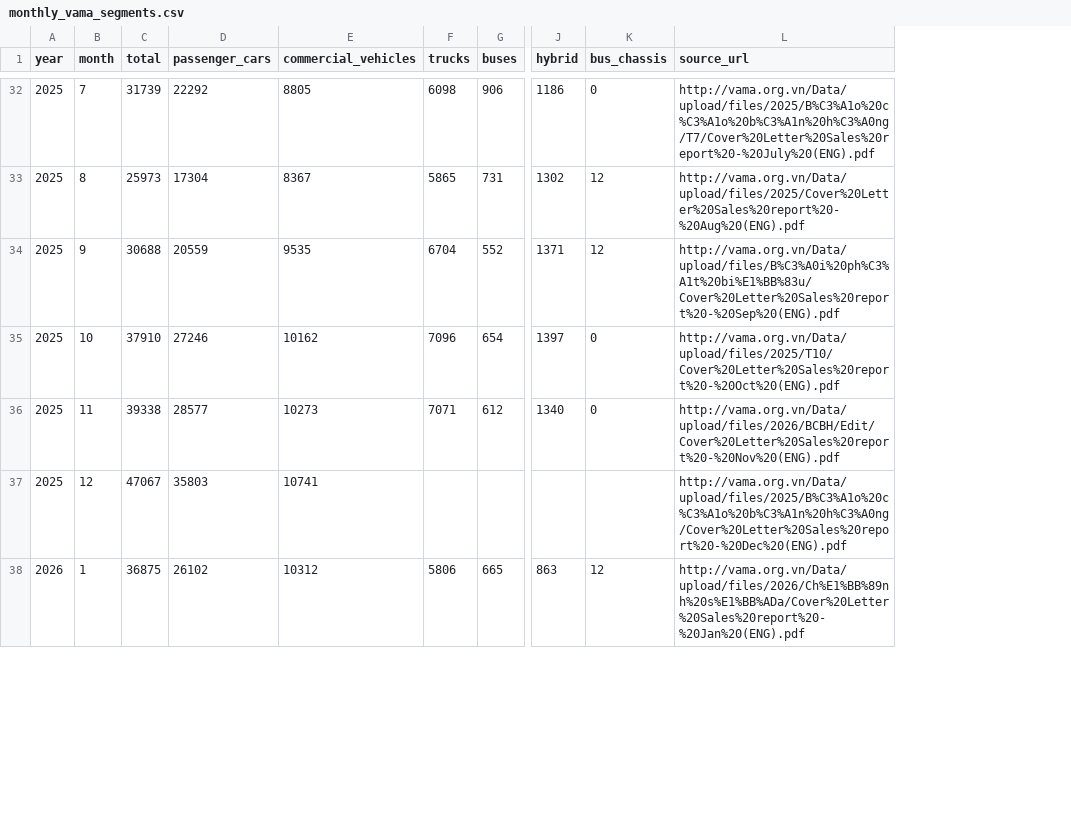
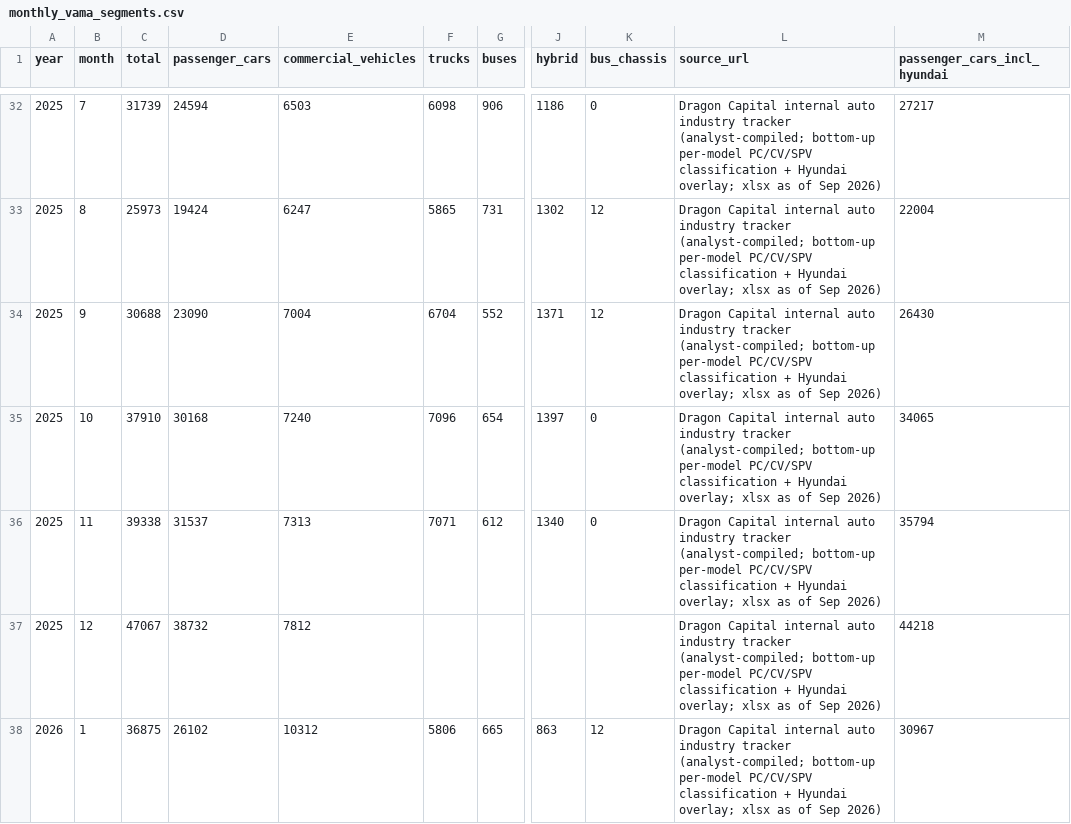
Before and after one commit to hoenhoen2409-hub/cars-tracking-, a CSV file: data/monthly_vama_segments.csv, drawn as a sheet; only a part is shown, gaps mark what is left out; the diff covers the shown part only; the diff names each change by its address in the sheet, - before the commit and + after, or states it on an @@ line.

```diff
--- a/data/monthly_vama_segments.csv
+++ b/data/monthly_vama_segments.csv
+column M (passenger_cars_incl_hyundai), rows 32-38: 27217 | 22004 | 26430 | 34065 | 35794 | 44218 | 30967
-D32 (passenger_cars): 22292
+D32 (passenger_cars): 24594
-E32 (commercial_vehicles): 8805
+E32 (commercial_vehicles): 6503
-L32 (source_url): http://vama.org.vn/Data/upload/files/2025/B%C3%A1o%20c%C3%A1o%20b%C3%A1n%20h%C3%A0ng/T7/Cover%20Letter%20Sales%20report%20-%20July%20(ENG).pdf
+L32 (source_url): Dragon Capital internal auto industry tracker (analyst-compiled; bottom-up per-model PC/CV/SPV classification + Hyundai overlay; xlsx as of Sep 2026)
-D33 (passenger_cars): 17304
+D33 (passenger_cars): 19424
-E33 (commercial_vehicles): 8367
+E33 (commercial_vehicles): 6247
-L33 (source_url): http://vama.org.vn/Data/upload/files/2025/Cover%20Letter%20Sales%20report%20-%20Aug%20(ENG).pdf
+L33 (source_url): Dragon Capital internal auto industry tracker (analyst-compiled; bottom-up per-model PC/CV/SPV classification + Hyundai overlay; xlsx as of Sep 2026)
-D34 (passenger_cars): 20559
+D34 (passenger_cars): 23090
-E34 (commercial_vehicles): 9535
+E34 (commercial_vehicles): 7004
-L34 (source_url): http://vama.org.vn/Data/upload/files/B%C3%A0i%20ph%C3%A1t%20bi%E1%BB%83u/Cover%20Letter%20Sales%20report%20-%20Sep%20(ENG).pdf
+L34 (source_url): Dragon Capital internal auto industry tracker (analyst-compiled; bottom-up per-model PC/CV/SPV classification + Hyundai overlay; xlsx as of Sep 2026)
-D35 (passenger_cars): 27246
+D35 (passenger_cars): 30168
-E35 (commercial_vehicles): 10162
+E35 (commercial_vehicles): 7240
-L35 (source_url): http://vama.org.vn/Data/upload/files/2025/T10/Cover%20Letter%20Sales%20report%20-%20Oct%20(ENG).pdf
+L35 (source_url): Dragon Capital internal auto industry tracker (analyst-compiled; bottom-up per-model PC/CV/SPV classification + Hyundai overlay; xlsx as of Sep 2026)
-D36 (passenger_cars): 28577
+D36 (passenger_cars): 31537
-E36 (commercial_vehicles): 10273
+E36 (commercial_vehicles): 7313
-L36 (source_url): http://vama.org.vn/Data/upload/files/2026/BCBH/Edit/Cover%20Letter%20Sales%20report%20-%20Nov%20(ENG).pdf
+L36 (source_url): Dragon Capital internal auto industry tracker (analyst-compiled; bottom-up per-model PC/CV/SPV classification + Hyundai overlay; xlsx as of Sep 2026)
-D37 (passenger_cars): 35803
+D37 (passenger_cars): 38732
-E37 (commercial_vehicles): 10741
+E37 (commercial_vehicles): 7812
-L37 (source_url): http://vama.org.vn/Data/upload/files/2025/B%C3%A1o%20c%C3%A1o%20b%C3%A1n%20h%C3%A0ng/Cover%20Letter%20Sales%20report%20-%20Dec%20(ENG).pdf
+L37 (source_url): Dragon Capital internal auto industry tracker (analyst-compiled; bottom-up per-model PC/CV/SPV classification + Hyundai overlay; xlsx as of Sep 2026)
-L38 (source_url): http://vama.org.vn/Data/upload/files/2026/Ch%E1%BB%89nh%20s%E1%BB%ADa/Cover%20Letter%20Sales%20report%20-%20Jan%20(ENG).pdf
+L38 (source_url): Dragon Capital internal auto industry tracker (analyst-compiled; bottom-up per-model PC/CV/SPV classification + Hyundai overlay; xlsx as of Sep 2026)
```
Also changed, not shown: 73 edited cells elsewhere in this file, 6 other files.
